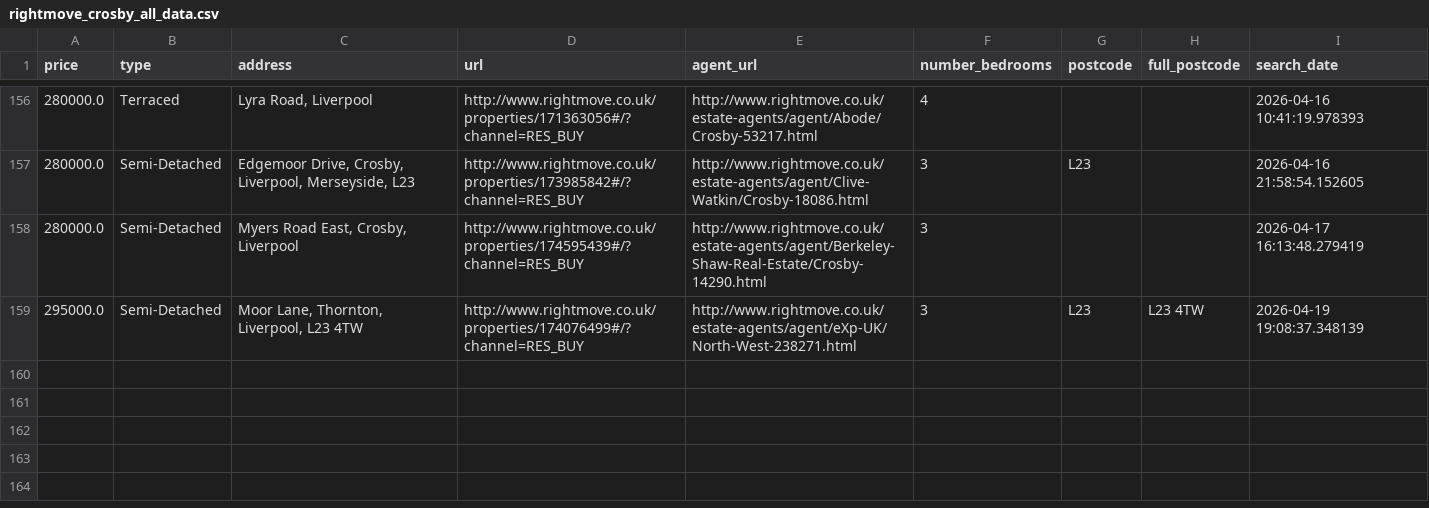
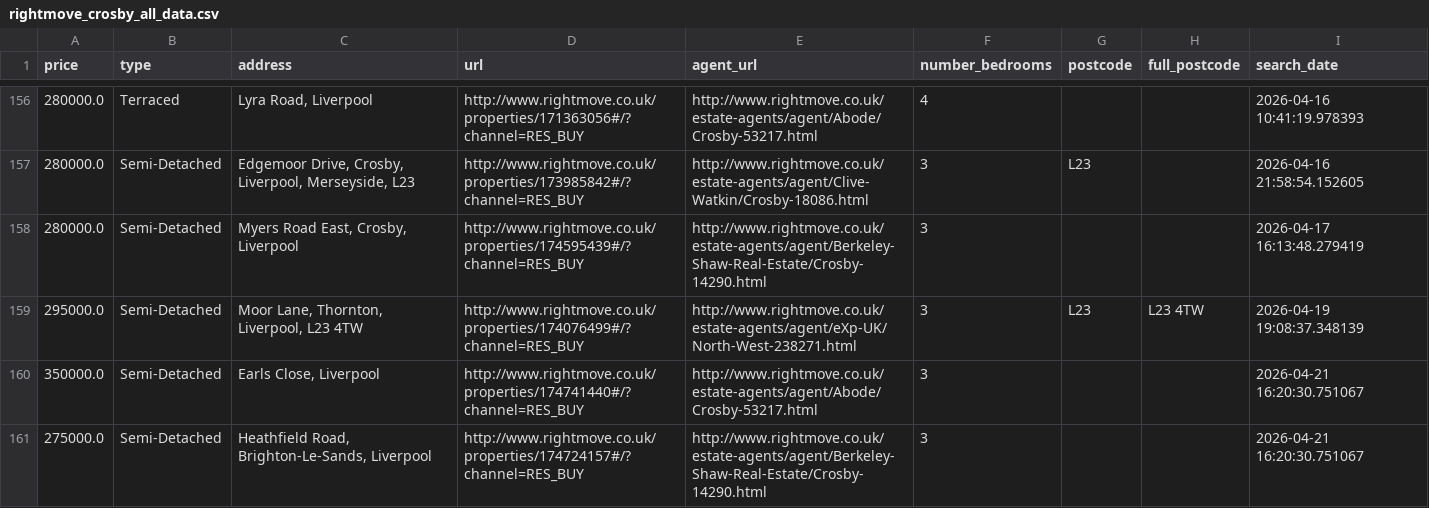
Before and after one commit to jrbahou-333/rightmove_webscraper.py, a CSV file: docs/rightmove_crosby_all_data.csv, drawn as a sheet; only a part is shown, gaps mark what is left out; the diff names each change by its address in the sheet, - before the commit and + after, or states it on an @@ line.

```diff
--- a/docs/rightmove_crosby_all_data.csv
+++ b/docs/rightmove_crosby_all_data.csv
+row 160: 350000.0 | Semi-Detached | Earls Close, Liverpool | http://www.rightmove.co.uk/properties/174741440#/?channel=RES_BUY | http://www.rightmove.co.uk/estate-agents/agent/Abode/Crosby-53217.html | 3 |  |  | 2026-04-21 16:20:30.751067
+row 161: 275000.0 | Semi-Detached | Heathfield Road, Brighton-Le-Sands, Liverpool | http://www.rightmove.co.uk/properties/174724157#/?channel=RES_BUY | http://www.rightmove.co.uk/estate-agents/agent/Berkeley-Shaw-Real-Estate/Crosby-14290.html | 3 |  |  | 2026-04-21 16:20:30.751067
```
